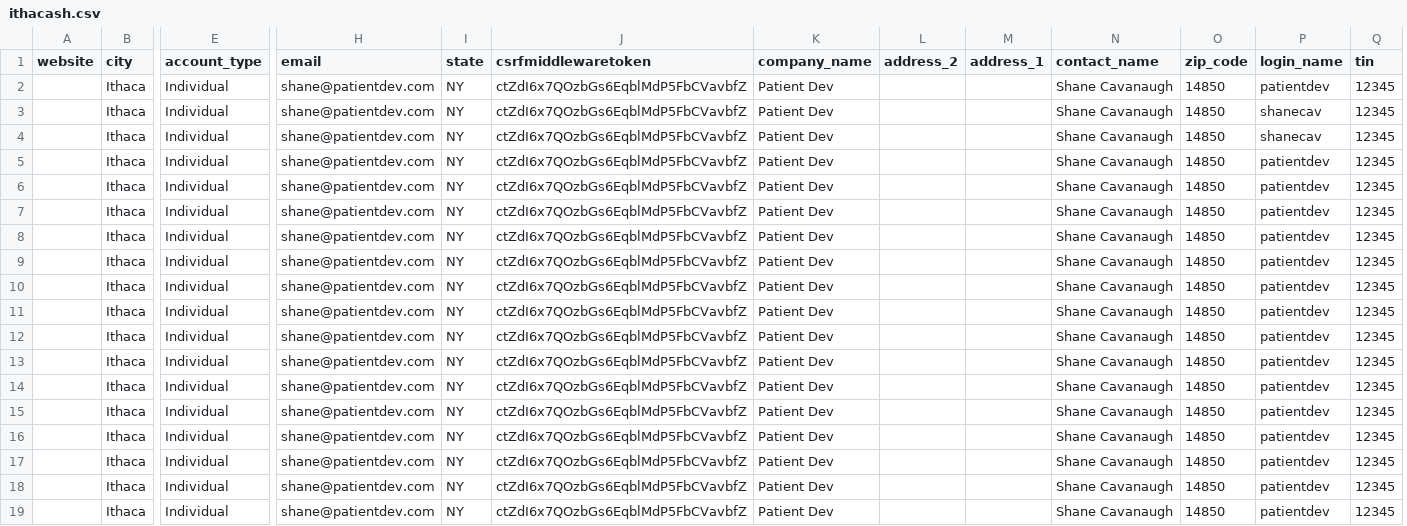
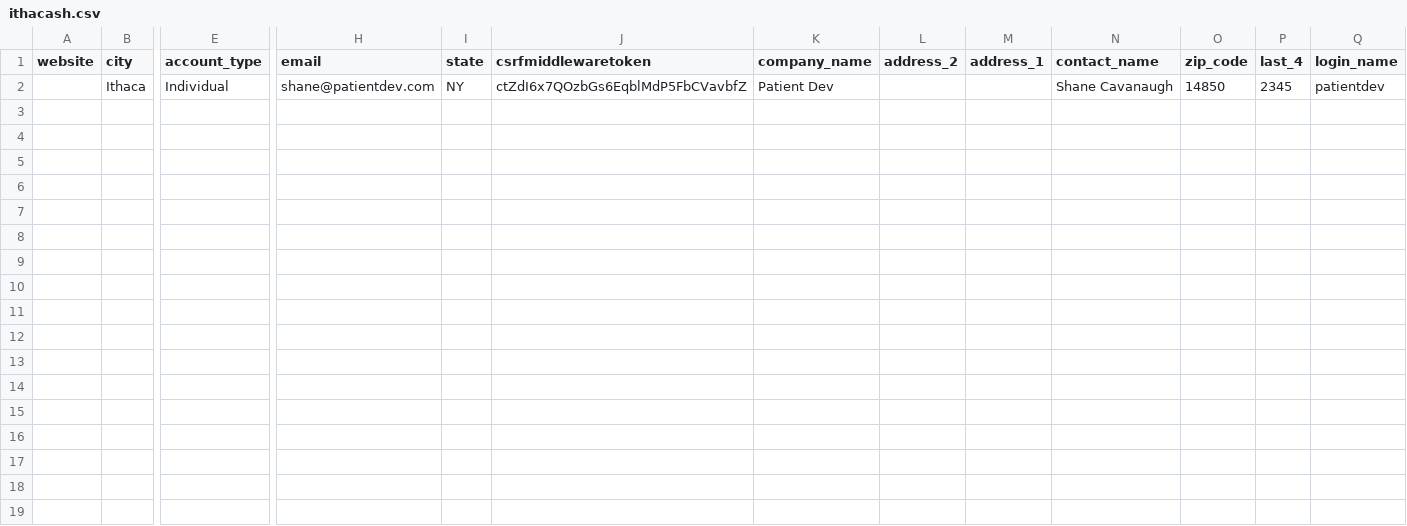
Before and after one commit to patientdev/ithacash, a CSV file: signup/data/ithacash.csv, drawn as a sheet; only a part is shown, gaps mark what is left out; removed rows and columns are numbered as before the commit, all else as after; rows hold the shown columns only; the diff names each change by its address in the sheet, - before the commit and + after, or states it on an @@ line.

```diff
--- a/signup/data/ithacash.csv
+++ b/signup/data/ithacash.csv
+column P (last_4), row 2: 2345
-column Q (tin), row 2: 12345
-row 3:  | Ithaca | Individual | shane@patientdev.com | NY | ctZdI6x7QOzbGs6EqblMdP5FbCVavbfZ | Patient Dev |  |  | Shane Cavanaugh | 14850 | shanecav | 12345
-row 4:  | Ithaca | Individual | shane@patientdev.com | NY | ctZdI6x7QOzbGs6EqblMdP5FbCVavbfZ | Patient Dev |  |  | Shane Cavanaugh | 14850 | shanecav | 12345
-row 5:  | Ithaca | Individual | shane@patientdev.com | NY | ctZdI6x7QOzbGs6EqblMdP5FbCVavbfZ | Patient Dev |  |  | Shane Cavanaugh | 14850 | patientdev | 12345
-row 6:  | Ithaca | Individual | shane@patientdev.com | NY | ctZdI6x7QOzbGs6EqblMdP5FbCVavbfZ | Patient Dev |  |  | Shane Cavanaugh | 14850 | patientdev | 12345
-row 7:  | Ithaca | Individual | shane@patientdev.com | NY | ctZdI6x7QOzbGs6EqblMdP5FbCVavbfZ | Patient Dev |  |  | Shane Cavanaugh | 14850 | patientdev | 12345
-row 8:  | Ithaca | Individual | shane@patientdev.com | NY | ctZdI6x7QOzbGs6EqblMdP5FbCVavbfZ | Patient Dev |  |  | Shane Cavanaugh | 14850 | patientdev | 12345
-row 9:  | Ithaca | Individual | shane@patientdev.com | NY | ctZdI6x7QOzbGs6EqblMdP5FbCVavbfZ | Patient Dev |  |  | Shane Cavanaugh | 14850 | patientdev | 12345
-row 10:  | Ithaca | Individual | shane@patientdev.com | NY | ctZdI6x7QOzbGs6EqblMdP5FbCVavbfZ | Patient Dev |  |  | Shane Cavanaugh | 14850 | patientdev | 12345
-row 11:  | Ithaca | Individual | shane@patientdev.com | NY | ctZdI6x7QOzbGs6EqblMdP5FbCVavbfZ | Patient Dev |  |  | Shane Cavanaugh | 14850 | patientdev | 12345
-row 12:  | Ithaca | Individual | shane@patientdev.com | NY | ctZdI6x7QOzbGs6EqblMdP5FbCVavbfZ | Patient Dev |  |  | Shane Cavanaugh | 14850 | patientdev | 12345
-row 13:  | Ithaca | Individual | shane@patientdev.com | NY | ctZdI6x7QOzbGs6EqblMdP5FbCVavbfZ | Patient Dev |  |  | Shane Cavanaugh | 14850 | patientdev | 12345
-row 14:  | Ithaca | Individual | shane@patientdev.com | NY | ctZdI6x7QOzbGs6EqblMdP5FbCVavbfZ | Patient Dev |  |  | Shane Cavanaugh | 14850 | patientdev | 12345
-row 15:  | Ithaca | Individual | shane@patientdev.com | NY | ctZdI6x7QOzbGs6EqblMdP5FbCVavbfZ | Patient Dev |  |  | Shane Cavanaugh | 14850 | patientdev | 12345
-row 16:  | Ithaca | Individual | shane@patientdev.com | NY | ctZdI6x7QOzbGs6EqblMdP5FbCVavbfZ | Patient Dev |  |  | Shane Cavanaugh | 14850 | patientdev | 12345
-row 17:  | Ithaca | Individual | shane@patientdev.com | NY | ctZdI6x7QOzbGs6EqblMdP5FbCVavbfZ | Patient Dev |  |  | Shane Cavanaugh | 14850 | patientdev | 12345
-row 18:  | Ithaca | Individual | shane@patientdev.com | NY | ctZdI6x7QOzbGs6EqblMdP5FbCVavbfZ | Patient Dev |  |  | Shane Cavanaugh | 14850 | patientdev | 12345
-row 19:  | Ithaca | Individual | shane@patientdev.com | NY | ctZdI6x7QOzbGs6EqblMdP5FbCVavbfZ | Patient Dev |  |  | Shane Cavanaugh | 14850 | patientdev | 12345
```
Also changed, not shown: signup/data/cyclos.csv, 5 other files.
